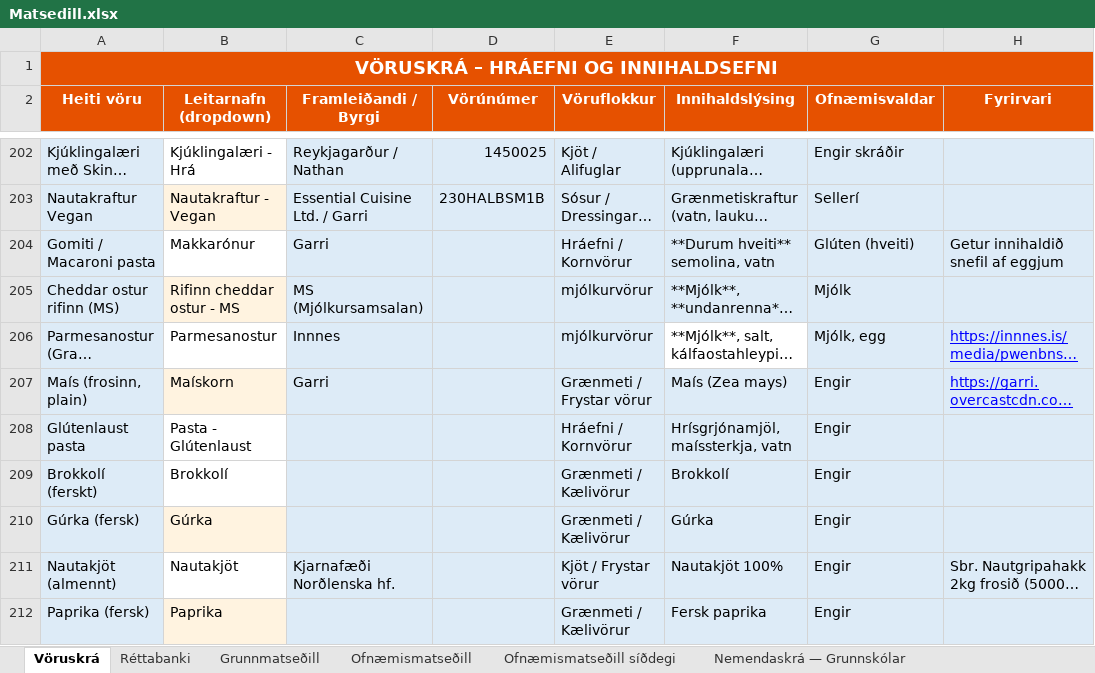
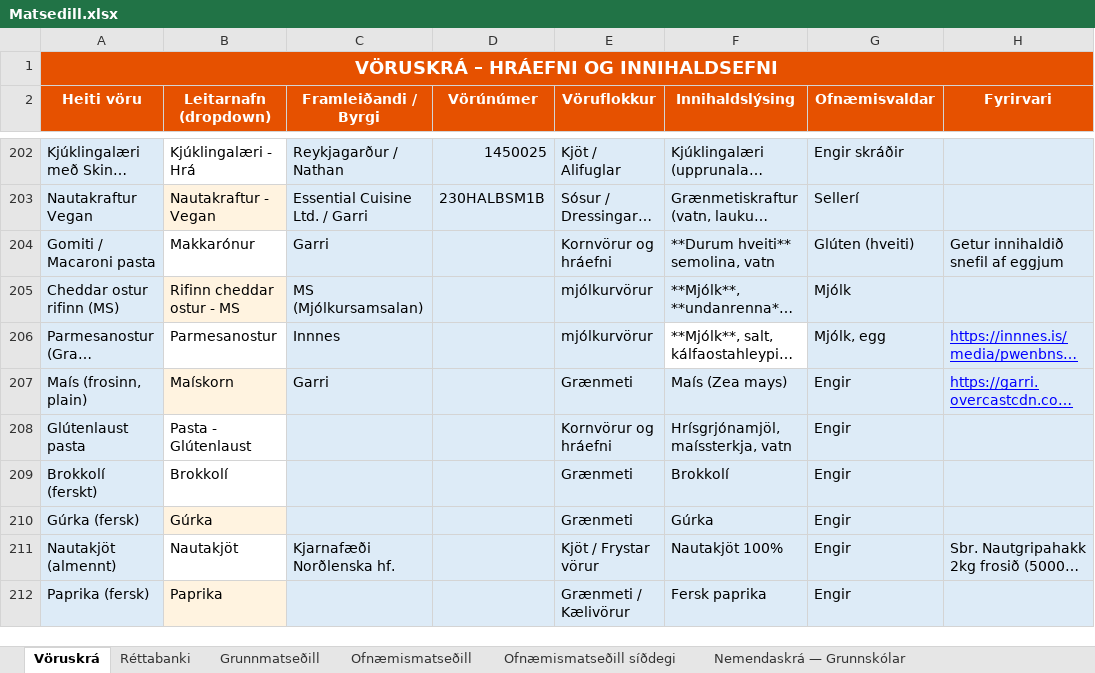
Before and after one commit to JohnBond87/matarstund, an Excel workbook: Matsedill.xlsx, sheet Vöruskrá, drawn as a sheet; only a part is shown, gaps mark what is left out; long unchanged cells end in …; values as stored, in another font and other column widths than the file's, no borders; the diff names each change by its address in the sheet, - before the commit and + after, or states it on an @@ line.

Commit message:
Uppfærsla matseðils

```diff
--- a/Matsedill.xlsx (sheet Vöruskrá)
+++ b/Matsedill.xlsx (sheet Vöruskrá)
-E204 (Vöruflokkur): Hráefni / Kornvörur
+E204 (Vöruflokkur): Kornvörur og hráefni
-E207 (Vöruflokkur): Grænmeti / Frystar vörur
+E207 (Vöruflokkur): Grænmeti
-E208 (Vöruflokkur): Hráefni / Kornvörur
+E208 (Vöruflokkur): Kornvörur og hráefni
-E209:E210 (Vöruflokkur): Grænmeti / Kælivörur
+E209:E210 (Vöruflokkur): Grænmeti
```
